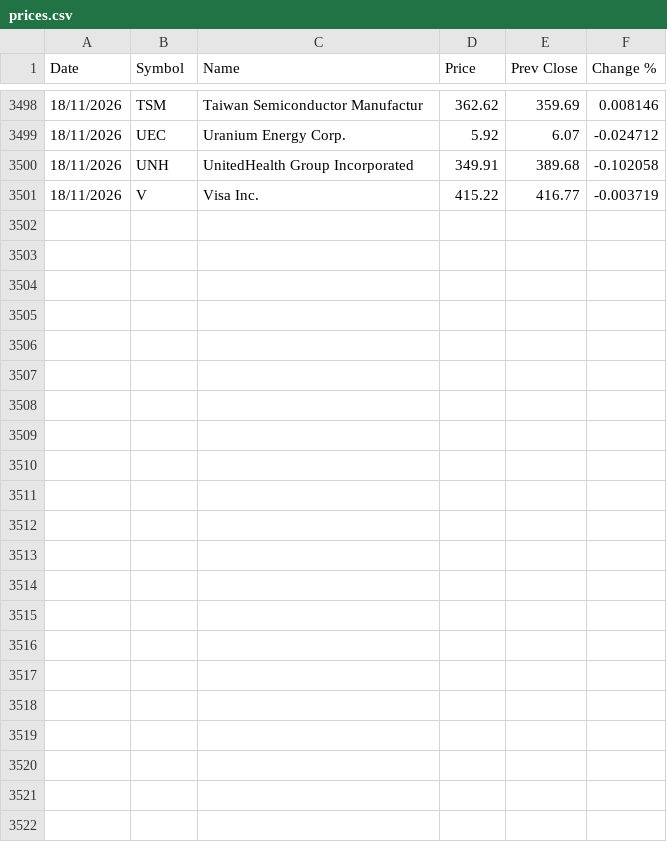
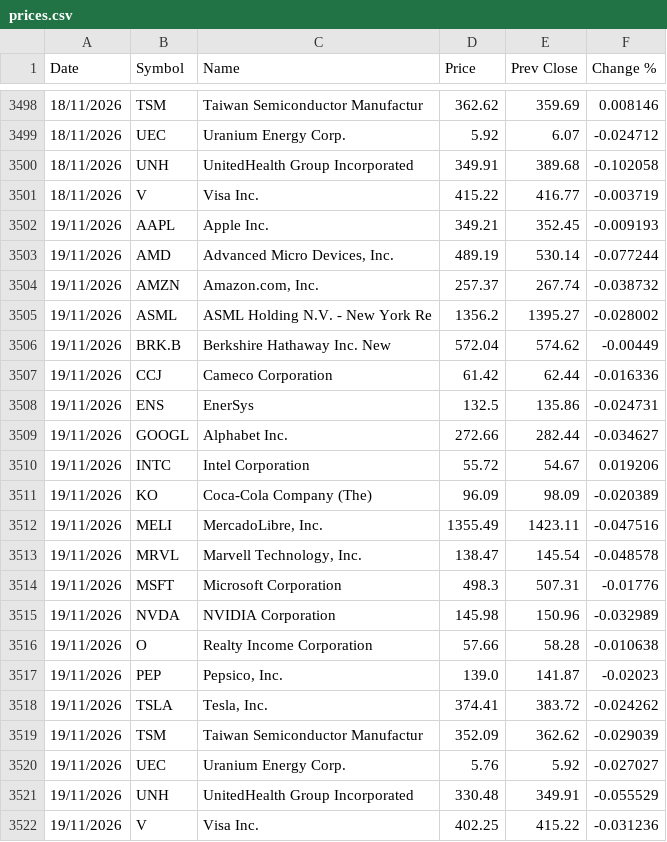
Before and after one commit to Jondilinger/stocks-tracker, a CSV file: prices.csv, drawn as a sheet; only a part is shown, gaps mark what is left out.

```diff
--- a/prices.csv
+++ b/prices.csv
@@ -3501 +3501,22 @@ Date,Symbol,Name,Price,Prev Close,Change %
 18/11/2026,V,Visa Inc.,415.22,416.77,-0.003719
+19/11/2026,AAPL,Apple Inc.,349.21,352.45,-0.009193
+19/11/2026,AMD,"Advanced Micro Devices, Inc.",489.19,530.14,-0.077244
+19/11/2026,AMZN,"Amazon.com, Inc.",257.37,267.74,-0.038732
+19/11/2026,ASML,ASML Holding N.V. - New York Re,1356.2,1395.27,-0.028002
+19/11/2026,BRK.B,Berkshire Hathaway Inc. New,572.04,574.62,-0.00449
+19/11/2026,CCJ,Cameco Corporation,61.42,62.44,-0.016336
+19/11/2026,ENS,EnerSys,132.5,135.86,-0.024731
+19/11/2026,GOOGL,Alphabet Inc.,272.66,282.44,-0.034627
+19/11/2026,INTC,Intel Corporation,55.72,54.67,0.019206
+19/11/2026,KO,Coca-Cola Company (The),96.09,98.09,-0.020389
+19/11/2026,MELI,"MercadoLibre, Inc.",1355.49,1423.11,-0.047516
+19/11/2026,MRVL,"Marvell Technology, Inc.",138.47,145.54,-0.048578
+19/11/2026,MSFT,Microsoft Corporation,498.3,507.31,-0.01776
+19/11/2026,NVDA,NVIDIA Corporation,145.98,150.96,-0.032989
+19/11/2026,O,Realty Income Corporation,57.66,58.28,-0.010638
+19/11/2026,PEP,"Pepsico, Inc.",139.0,141.87,-0.02023
+19/11/2026,TSLA,"Tesla, Inc.",374.41,383.72,-0.024262
+19/11/2026,TSM,Taiwan Semiconductor Manufactur,352.09,362.62,-0.029039
+19/11/2026,UEC,Uranium Energy Corp.,5.76,5.92,-0.027027
+19/11/2026,UNH,UnitedHealth Group Incorporated,330.48,349.91,-0.055529
+19/11/2026,V,Visa Inc.,402.25,415.22,-0.031236
```
